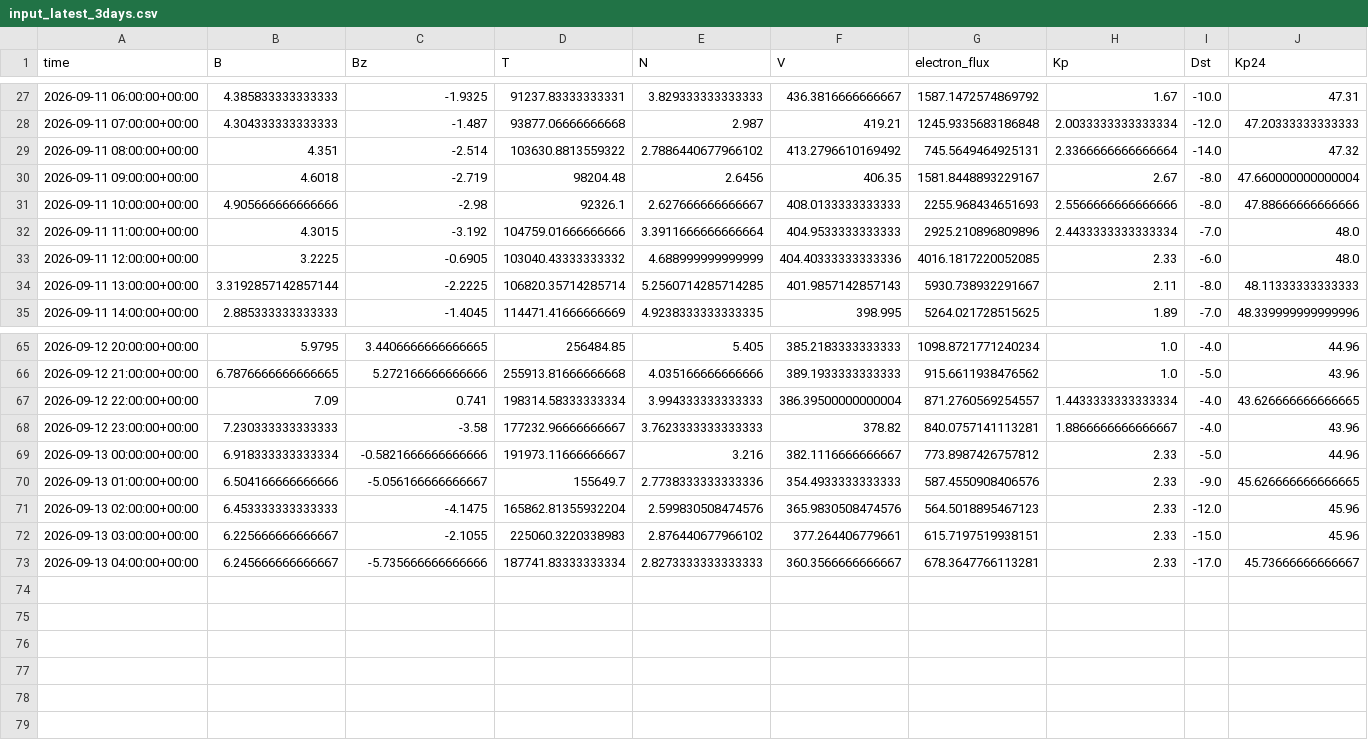
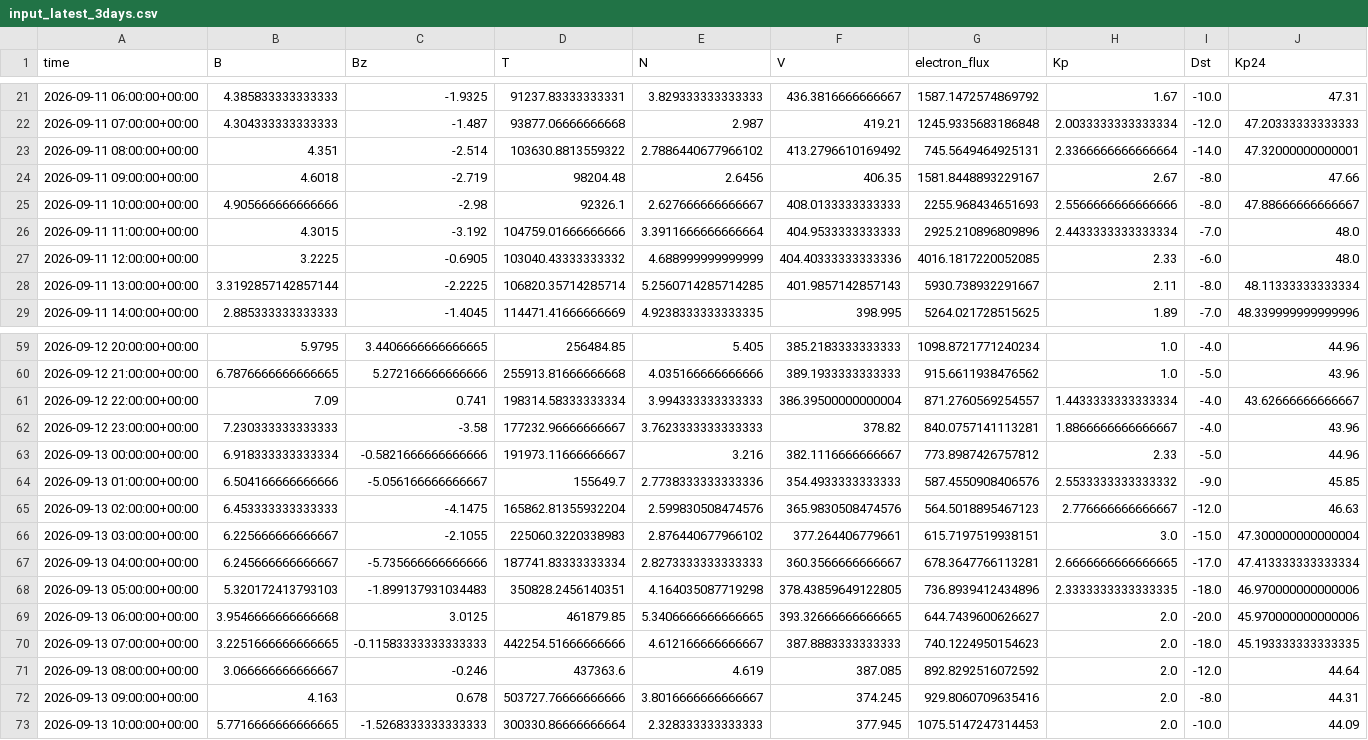
Before and after one commit to Jihyeon-Son/Jihyeon-Son.github.io, a CSV file: data/input_latest_3days.csv, drawn as a sheet; only a part is shown, gaps mark what is left out; the diff covers the shown part only.

```diff
--- a/data/input_latest_3days.csv
+++ b/data/input_latest_3days.csv
@@ -28,8 +22,8 @@ time,B,Bz,T,N,V,electron_flux,Kp,Dst,Kp24
 2026-09-11 07:00:00+00:00,4.304333333333333,-1.487,93877.06666666668,2.987,419.21,1245.9335683186848,2.0033333333333334,-12.0,47.20333333333333
-2026-09-11 08:00:00+00:00,4.351,-2.514,103630.8813559322,2.7886440677966102,413.2796610169492,745.5649464925131,2.3366666666666664,-14.0,47.32
-2026-09-11 09:00:00+00:00,4.6018,-2.719,98204.48,2.6456,406.35,1581.8448893229167,2.67,-8.0,47.660000000000004
-2026-09-11 10:00:00+00:00,4.905666666666666,-2.98,92326.1,2.627666666666667,408.0133333333333,2255.968434651693,2.5566666666666666,-8.0,47.88666666666666
+2026-09-11 08:00:00+00:00,4.351,-2.514,103630.8813559322,2.7886440677966102,413.2796610169492,745.5649464925131,2.3366666666666664,-14.0,47.32000000000001
+2026-09-11 09:00:00+00:00,4.6018,-2.719,98204.48,2.6456,406.35,1581.8448893229167,2.67,-8.0,47.66
+2026-09-11 10:00:00+00:00,4.905666666666666,-2.98,92326.1,2.627666666666667,408.0133333333333,2255.968434651693,2.5566666666666666,-8.0,47.88666666666667
 2026-09-11 11:00:00+00:00,4.3015,-3.192,104759.01666666666,3.3911666666666664,404.9533333333333,2925.210896809896,2.4433333333333334,-7.0,48.0
 2026-09-11 12:00:00+00:00,3.2225,-0.6905,103040.43333333332,4.688999999999999,404.40333333333336,4016.1817220052085,2.33,-6.0,48.0
-2026-09-11 13:00:00+00:00,3.3192857142857144,-2.2225,106820.35714285714,5.2560714285714285,401.9857142857143,5930.738932291667,2.11,-8.0,48.11333333333333
+2026-09-11 13:00:00+00:00,3.3192857142857144,-2.2225,106820.35714285714,5.2560714285714285,401.9857142857143,5930.738932291667,2.11,-8.0,48.11333333333334
 2026-09-11 14:00:00+00:00,2.885333333333333,-1.4045,114471.41666666669,4.9238333333333335,398.995,5264.021728515625,1.89,-7.0,48.339999999999996
@@ -66,8 +60,14 @@ time,B,Bz,T,N,V,electron_flux,Kp,Dst,Kp24
 2026-09-12 21:00:00+00:00,6.7876666666666665,5.272166666666666,255913.81666666668,4.035166666666666,389.1933333333333,915.6611938476562,1.0,-5.0,43.96
-2026-09-12 22:00:00+00:00,7.09,0.741,198314.58333333334,3.994333333333333,386.39500000000004,871.2760569254557,1.4433333333333334,-4.0,43.626666666666665
+2026-09-12 22:00:00+00:00,7.09,0.741,198314.58333333334,3.994333333333333,386.39500000000004,871.2760569254557,1.4433333333333334,-4.0,43.62666666666667
 2026-09-12 23:00:00+00:00,7.230333333333333,-3.58,177232.96666666667,3.7623333333333333,378.82,840.0757141113281,1.8866666666666667,-4.0,43.96
 2026-09-13 00:00:00+00:00,6.918333333333334,-0.5821666666666666,191973.11666666667,3.216,382.1116666666667,773.8987426757812,2.33,-5.0,44.96
-2026-09-13 01:00:00+00:00,6.504166666666666,-5.056166666666667,155649.7,2.7738333333333336,354.4933333333333,587.4550908406576,2.33,-9.0,45.626666666666665
-2026-09-13 02:00:00+00:00,6.453333333333333,-4.1475,165862.81355932204,2.599830508474576,365.9830508474576,564.5018895467123,2.33,-12.0,45.96
-2026-09-13 03:00:00+00:00,6.225666666666667,-2.1055,225060.3220338983,2.876440677966102,377.264406779661,615.7197519938151,2.33,-15.0,45.96
-2026-09-13 04:00:00+00:00,6.245666666666667,-5.735666666666666,187741.83333333334,2.8273333333333333,360.3566666666667,678.3647766113281,2.33,-17.0,45.73666666666667
+2026-09-13 01:00:00+00:00,6.504166666666666,-5.056166666666667,155649.7,2.7738333333333336,354.4933333333333,587.4550908406576,2.5533333333333332,-9.0,45.85
+2026-09-13 02:00:00+00:00,6.453333333333333,-4.1475,165862.81355932204,2.599830508474576,365.9830508474576,564.5018895467123,2.776666666666667,-12.0,46.63
+2026-09-13 03:00:00+00:00,6.225666666666667,-2.1055,225060.3220338983,2.876440677966102,377.264406779661,615.7197519938151,3.0,-15.0,47.300000000000004
+2026-09-13 04:00:00+00:00,6.245666666666667,-5.735666666666666,187741.83333333334,2.8273333333333333,360.3566666666667,678.3647766113281,2.6666666666666665,-17.0,47.413333333333334
+2026-09-13 05:00:00+00:00,5.320172413793103,-1.899137931034483,350828.2456140351,4.164035087719298,378.43859649122805,736.8939412434896,2.3333333333333335,-18.0,46.970000000000006
+2026-09-13 06:00:00+00:00,3.9546666666666668,3.0125,461879.85,5.3406666666666665,393.32666666666665,644.7439600626627,2.0,-20.0,45.970000000000006
+2026-09-13 07:00:00+00:00,3.2251666666666665,-0.11583333333333333,442254.51666666666,4.612166666666667,387.8883333333333,740.1224950154623,2.0,-18.0,45.193333333333335
+2026-09-13 08:00:00+00:00,3.066666666666667,-0.246,437363.6,4.619,387.085,892.8292516072592,2.0,-12.0,44.64
+2026-09-13 09:00:00+00:00,4.163,0.678,503727.76666666666,3.8016666666666667,374.245,929.8060709635416,2.0,-8.0,44.31
+2026-09-13 10:00:00+00:00,5.7716666666666665,-1.5268333333333333,300330.86666666664,2.328333333333333,377.945,1075.5147247314453,2.0,-10.0,44.09
```
Also changed, not shown: 6 removed rows and 25 edited cells elsewhere in this file, data/solar_wind_hourly_history.csv, 3 other files.
